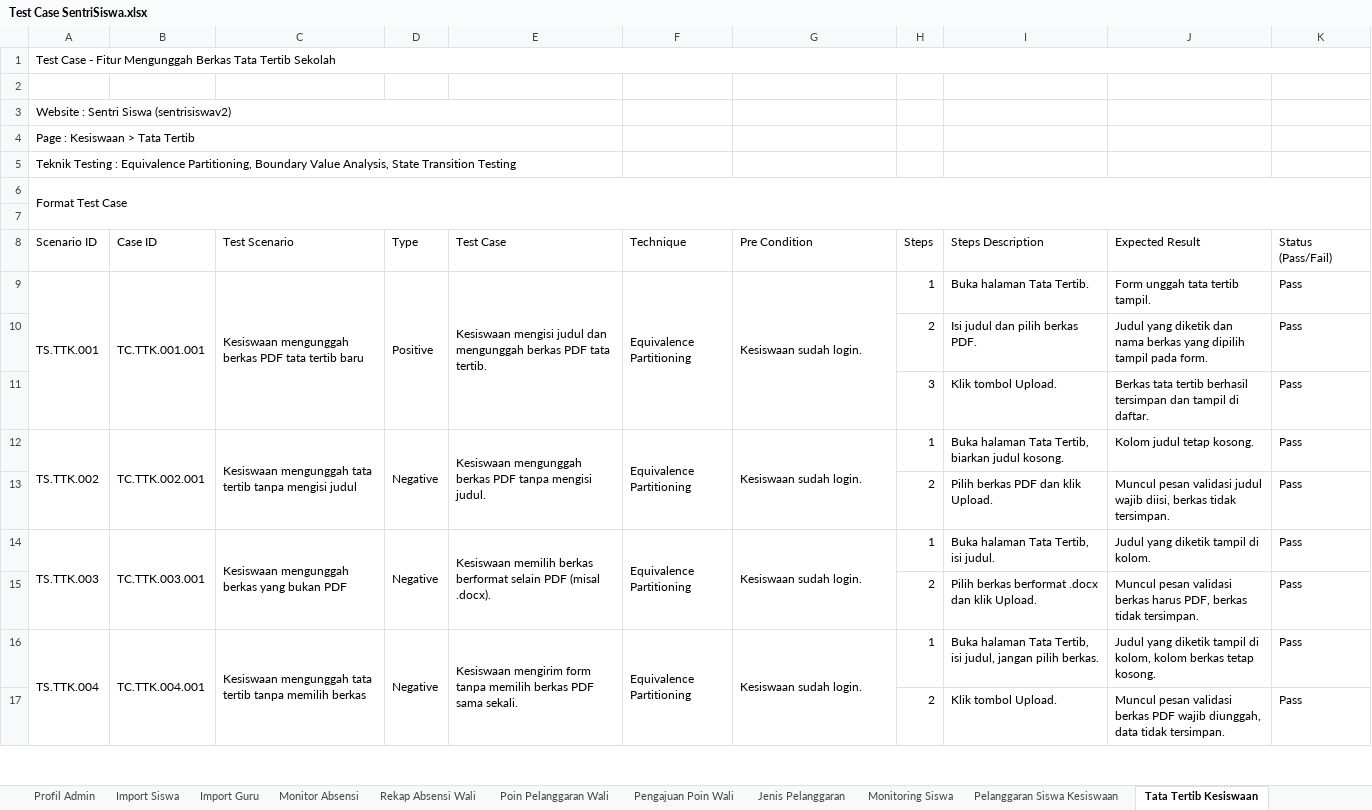
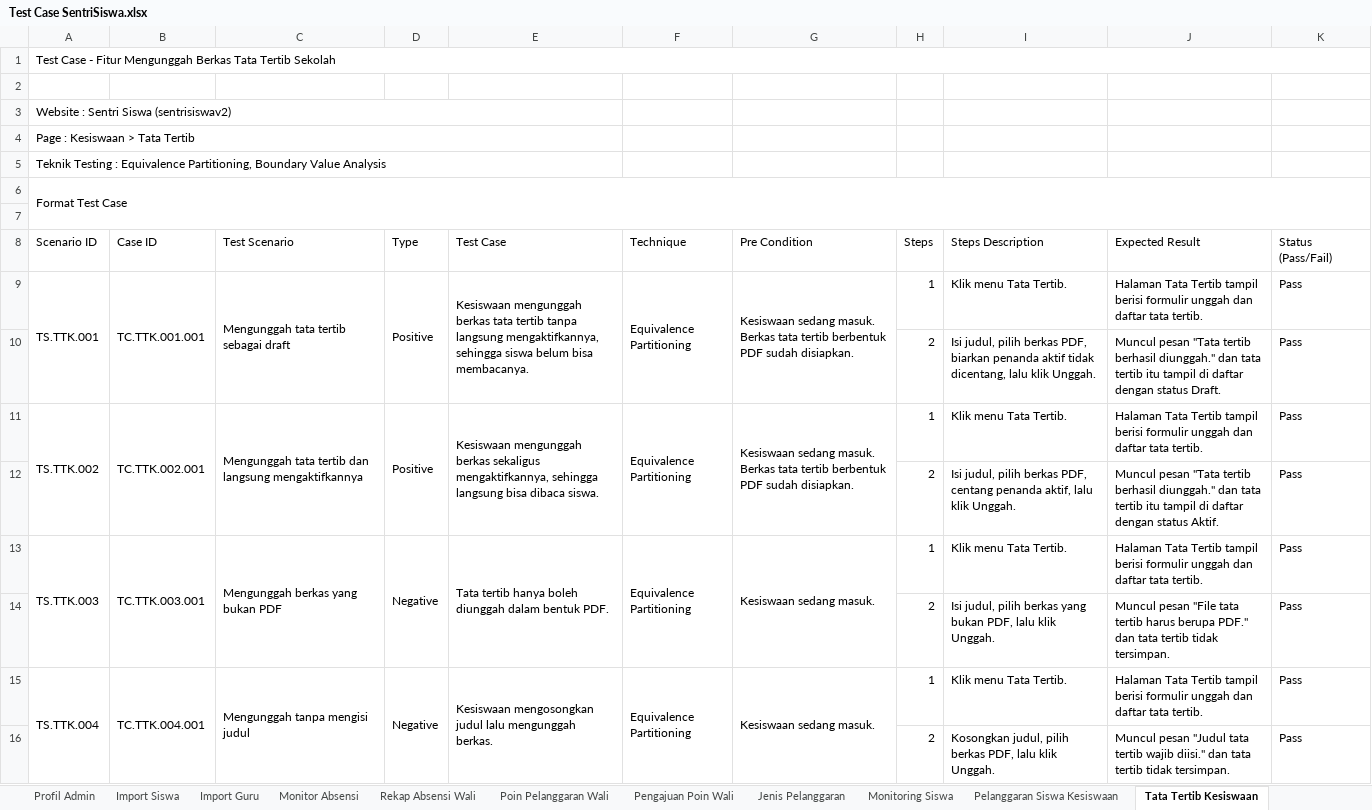
Before and after one commit to mfachriridha/sentriSiswa, an Excel workbook: docs/test_case/Test Case SentriSiswa.xlsx, sheet Tata Tertib Kesiswaan, drawn as a sheet; only a part is shown; values as stored, in another font and other column widths than the file's, no cell formats; removed rows and columns are numbered as before the commit, all else as after; the diff covers the shown part only; the diff names each change by its address in the sheet, - before the commit and + after, or states it on an @@ line.

```diff
--- a/docs/test_case/Test Case SentriSiswa.xlsx (sheet Tata Tertib Kesiswaan)
+++ b/docs/test_case/Test Case SentriSiswa.xlsx (sheet Tata Tertib Kesiswaan)
-A5 (Scenario ID): …Boundary Value Analysis, State Transition Testing
+A5 (Scenario ID): …Boundary Value Analysis
-C9 (Test Scenario): Kesiswaan mengunggah berkas PDF tata tertib baru
+C9 (Test Scenario): Mengunggah tata tertib sebagai draft
-E9 (Test Case): Kesiswaan mengisi judul dan mengunggah berkas PDF tata tertib.
+E9 (Test Case): Kesiswaan mengunggah berkas tata tertib tanpa langsung mengaktifkannya, sehingga siswa belum bisa membacanya.
-G9 (Pre Condition): Kesiswaan sudah login.
+G9 (Pre Condition): Kesiswaan sedang masuk. Berkas tata tertib berbentuk PDF sudah disiapkan.
-I9 (Steps Description): Buka halaman Tata Tertib.
+I9 (Steps Description): Klik menu Tata Tertib.
-J9 (Expected Result): Form unggah tata tertib tampil.
+J9 (Expected Result): Halaman Tata Tertib tampil berisi formulir unggah dan daftar tata tertib.
-I10 (Steps Description): Isi judul dan pilih berkas PDF.
+I10 (Steps Description): Isi judul, pilih berkas PDF, biarkan penanda aktif tidak dicentang, lalu klik Unggah.
-J10 (Expected Result): Judul yang diketik dan nama berkas yang dipilih tampil pada form.
+J10 (Expected Result): Muncul pesan "Tata tertib berhasil diunggah." dan tata tertib itu tampil di daftar dengan status Draft.
-row 11:  |  |  |  |  |  |  | 3 | Klik tombol Upload. | Berkas tata tertib berhasil tersimpan dan tampil di daftar. | Pass
-C11 (Test Scenario): Kesiswaan mengunggah tata tertib tanpa mengisi judul
+C11 (Test Scenario): Mengunggah tata tertib dan langsung mengaktifkannya
-D11 (Type): Negative
+D11 (Type): Positive
-E11 (Test Case): …mengunggah berkas PDF tanpa mengisi judul.
+E11 (Test Case): …mengunggah berkas sekaligus mengaktifkannya, sehingga langsung bisa dibaca siswa.
-G11 (Pre Condition): Kesiswaan sudah login.
+G11 (Pre Condition): Kesiswaan sedang masuk. Berkas tata tertib berbentuk PDF sudah disiapkan.
-I11 (Steps Description): Buka halaman Tata Tertib, biarkan judul kosong.
+I11 (Steps Description): Klik menu Tata Tertib.
-J11 (Expected Result): Kolom judul tetap kosong.
+J11 (Expected Result): Halaman Tata Tertib tampil berisi formulir unggah dan daftar tata tertib.
-I12 (Steps Description): Pilih berkas PDF dan klik Upload.
+I12 (Steps Description): Isi judul, pilih berkas PDF, centang penanda aktif, lalu klik Unggah.
-J12 (Expected Result): Muncul pesan validasi judul wajib diisi, berkas tidak tersimpan.
+J12 (Expected Result): Muncul pesan "Tata tertib berhasil diunggah." dan tata tertib itu tampil di daftar dengan status Aktif.
-C13 (Test Scenario): Kesiswaan mengunggah berkas yang bukan PDF
+C13 (Test Scenario): Mengunggah berkas yang bukan PDF
-E13 (Test Case): Kesiswaan memilih berkas berformat selain PDF (misal .docx).
+E13 (Test Case): Tata tertib hanya boleh diunggah dalam bentuk PDF.
-G13 (Pre Condition): Kesiswaan sudah login.
+G13 (Pre Condition): Kesiswaan sedang masuk.
-I13 (Steps Description): Buka halaman Tata Tertib, isi judul.
+I13 (Steps Description): Klik menu Tata Tertib.
-J13 (Expected Result): Judul yang diketik tampil di kolom.
+J13 (Expected Result): Halaman Tata Tertib tampil berisi formulir unggah dan daftar tata tertib.
-I14 (Steps Description): Pilih berkas berformat .docx dan klik Upload.
+I14 (Steps Description): Isi judul, pilih berkas yang bukan PDF, lalu klik Unggah.
-J14 (Expected Result): Muncul pesan validasi berkas harus PDF, berkas tidak tersimpan.
+J14 (Expected Result): Muncul pesan "File tata tertib harus berupa PDF." dan tata tertib tidak tersimpan.
-C15 (Test Scenario): Kesiswaan mengunggah tata tertib tanpa memilih berkas
+C15 (Test Scenario): Mengunggah tanpa mengisi judul
-E15 (Test Case): Kesiswaan mengirim form tanpa memilih berkas PDF sama sekali.
+E15 (Test Case): Kesiswaan mengosongkan judul lalu mengunggah berkas.
-G15 (Pre Condition): Kesiswaan sudah login.
+G15 (Pre Condition): Kesiswaan sedang masuk.
-I15 (Steps Description): Buka halaman Tata Tertib, isi judul, jangan pilih berkas.
+I15 (Steps Description): Klik menu Tata Tertib.
-J15 (Expected Result): Judul yang diketik tampil di kolom, kolom berkas tetap kosong.
+J15 (Expected Result): Halaman Tata Tertib tampil berisi formulir unggah dan daftar tata tertib.
-I16 (Steps Description): Klik tombol Upload.
+I16 (Steps Description): Kosongkan judul, pilih berkas PDF, lalu klik Unggah.
-J16 (Expected Result): Muncul pesan validasi berkas PDF wajib diunggah, data tidak tersimpan.
+J16 (Expected Result): Muncul pesan "Judul tata tertib wajib diisi." dan tata tertib tidak tersimpan.
```
Also changed, not shown: 7 added rows, 4 removed rows, 58 edited cells and merged cells elsewhere in this sheet, cell formats, 4 other files.
